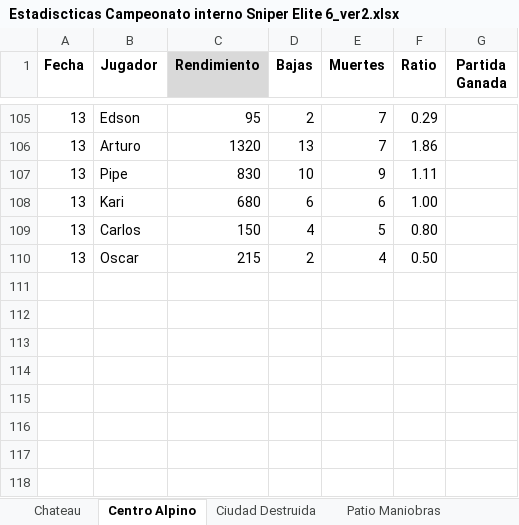
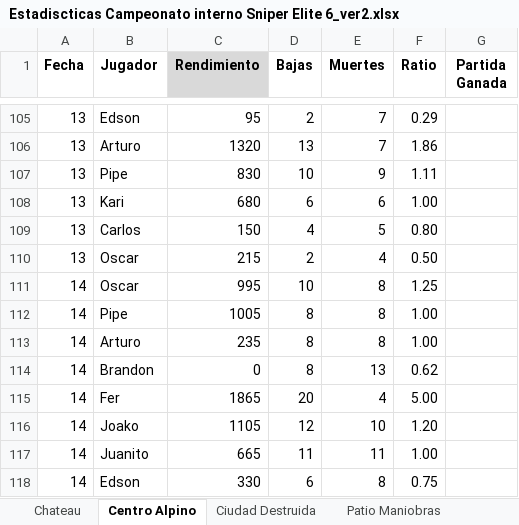
Before and after one commit to asovinom75/sniper, an Excel workbook: Estadiscticas Campeonato interno Sniper Elite 6_ver2.xlsx, sheet Centro Alpino, drawn as a sheet; only a part is shown, gaps mark what is left out; values as stored, in another font and other column widths than the file's, no borders; the diff names each change by its address in the sheet, - before the commit and + after, or states it on an @@ line.

```diff
--- a/Estadiscticas Campeonato interno Sniper Elite 6_ver2.xlsx (sheet Centro Alpino)
+++ b/Estadiscticas Campeonato interno Sniper Elite 6_ver2.xlsx (sheet Centro Alpino)
+row 111: 14 | Oscar | 995 | 10 | 8 | 1.25
+row 112: 14 | Pipe | 1005 | 8 | 8 | 1.00
+row 113: 14 | Arturo | 235 | 8 | 8 | 1.00
+row 114: 14 | Brandon | 0 | 8 | 13 | 0.62
+row 115: 14 | Fer | 1865 | 20 | 4 | 5.00
+row 116: 14 | Joako | 1105 | 12 | 10 | 1.20
+row 117: 14 | Juanito | 665 | 11 | 11 | 1.00
+row 118: 14 | Edson | 330 | 6 | 8 | 0.75
```
Also changed, not shown: sheet Patio Maniobras, sheet Zona Aterrizaje, sheet Saint Raymonds, sheet Chateau, sheet Ciudad Destruida.
